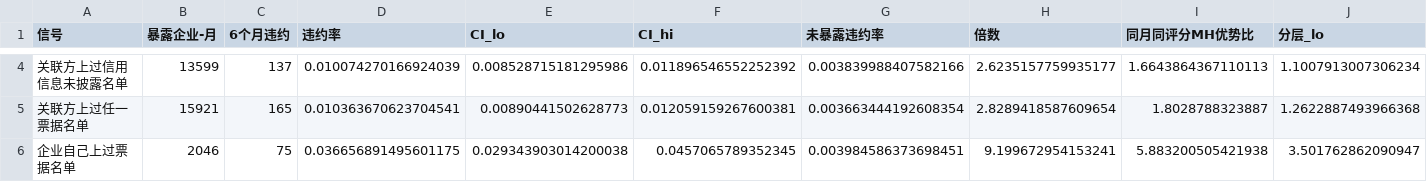
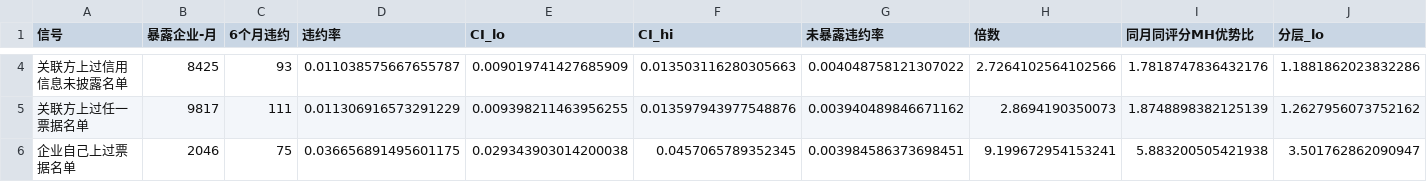
Before and after one commit to gaaiyun/graph-credit-risk, a CSV file: output/bill_signal.csv, drawn as a sheet; only a part is shown, gaps mark what is left out; the diff covers the shown part only; the diff names each change by its address in the sheet, - before the commit and + after, or states it on an @@ line.

```diff
--- a/output/bill_signal.csv
+++ b/output/bill_signal.csv
-B4 (暴露企业-月): 13599
+B4 (暴露企业-月): 8425
-C4 (6个月违约): 137
+C4 (6个月违约): 93
-D4 (违约率): 0.010074270166924039
+D4 (违约率): 0.011038575667655787
-E4 (CI_lo): 0.008528715181295986
+E4 (CI_lo): 0.009019741427685909
-F4 (CI_hi): 0.011896546552252392
+F4 (CI_hi): 0.013503116280305663
-G4 (未暴露违约率): 0.003839988407582166
+G4 (未暴露违约率): 0.004048758121307022
-H4 (倍数): 2.6235157759935177
+H4 (倍数): 2.7264102564102566
-I4 (同月同评分MH优势比): 1.6643864367110113
+I4 (同月同评分MH优势比): 1.7818747836432176
-J4 (分层_lo): 1.1007913007306234
+J4 (分层_lo): 1.1881862023832286
-B5 (暴露企业-月): 15921
+B5 (暴露企业-月): 9817
-C5 (6个月违约): 165
+C5 (6个月违约): 111
-D5 (违约率): 0.010363670623704541
+D5 (违约率): 0.011306916573291229
-E5 (CI_lo): 0.00890441502628773
+E5 (CI_lo): 0.009398211463956255
-F5 (CI_hi): 0.012059159267600381
+F5 (CI_hi): 0.013597943977548876
-G5 (未暴露违约率): 0.003663444192608354
+G5 (未暴露违约率): 0.003940489846671162
-H5 (倍数): 2.8289418587609654
+H5 (倍数): 2.8694190350073
-I5 (同月同评分MH优势比): 1.8028788323887
+I5 (同月同评分MH优势比): 1.8748898382125139
-J5 (分层_lo): 1.2622887493966368
+J5 (分层_lo): 1.2627956073752162
```
Also changed, not shown: 51 edited cells elsewhere in this file, 25 other files.
